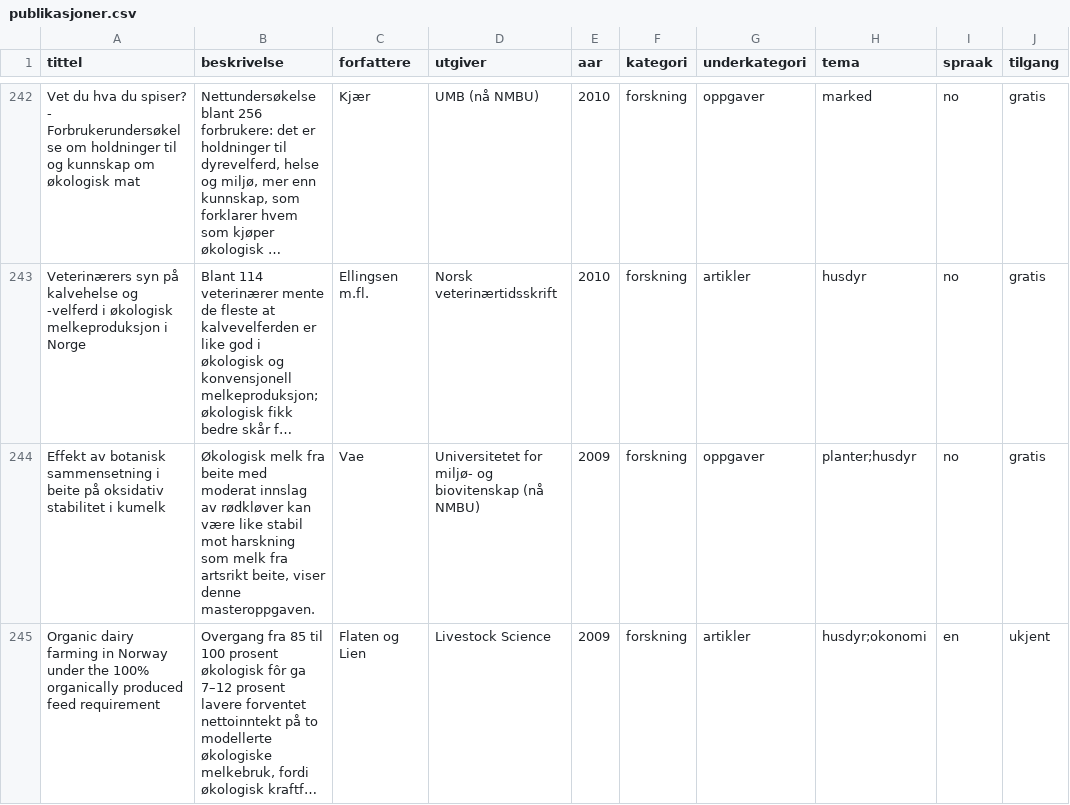
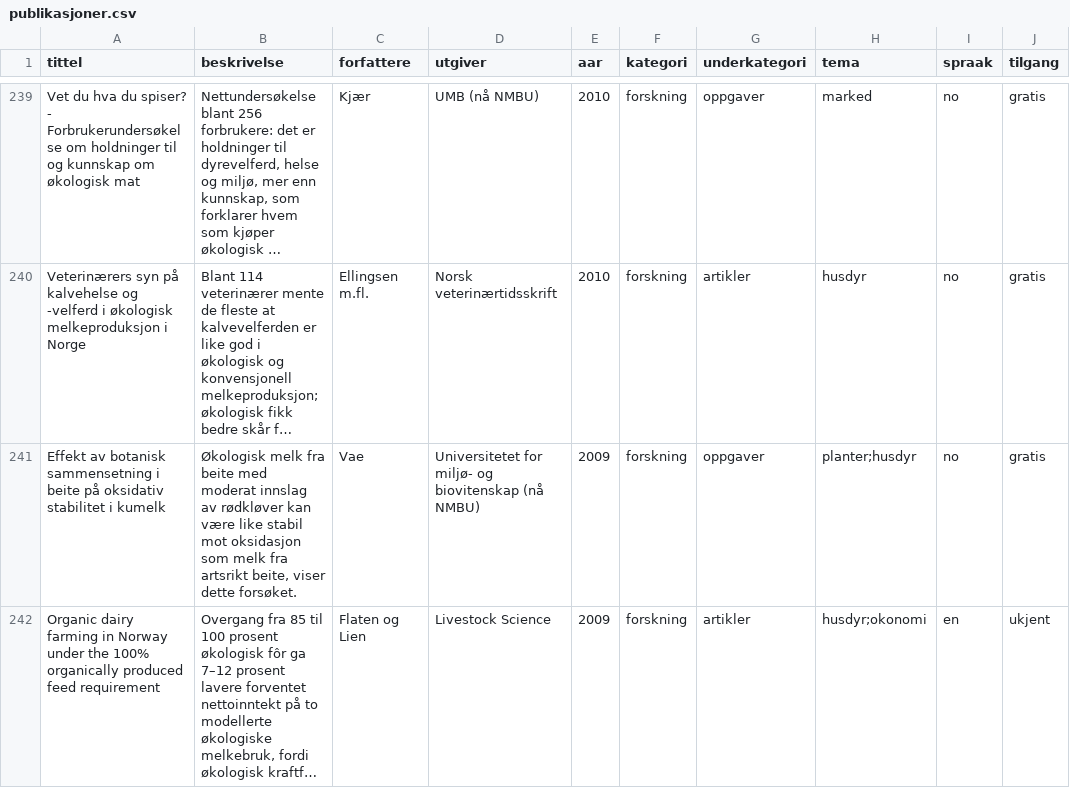
Before and after one commit to grontarbeid/okologiskitall, a CSV file: dashbord/nettside/publikasjoner/publikasjoner.csv, drawn as a sheet; only a part is shown, gaps mark what is left out; long unchanged cells end in …; addresses are those after the commit; the diff covers the shown part only; the diff names each change by its address in the sheet, - before the commit and + after, or states it on an @@ line.

```diff
--- a/dashbord/nettside/publikasjoner/publikasjoner.csv
+++ b/dashbord/nettside/publikasjoner/publikasjoner.csv
-B241 (beskrivelse): …stabil mot harskning som melk fra artsrikt beite, viser denne masteroppgaven.
+B241 (beskrivelse): …stabil mot oksidasjon som melk fra artsrikt beite, viser dette forsøket.
```
Also changed, not shown: 3 removed rows and 20 edited cells elsewhere in this file, data/publikasjoner.csv, 1 other file.
